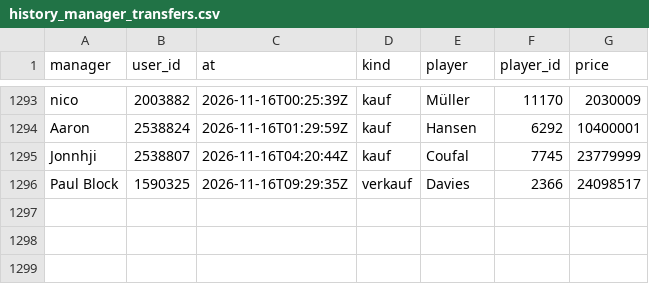
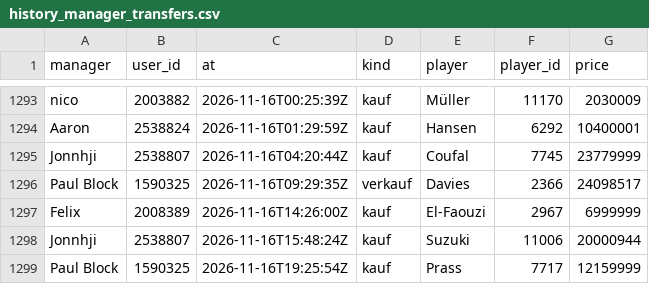
Before and after one commit to Klaudeai/feed-c95b9a6cf8, a CSV file: data/history_manager_transfers.csv, drawn as a sheet; only a part is shown, gaps mark what is left out.

Commit message:
update 2026-11-16T21:52:52.335491+00:00

```diff
--- a/data/history_manager_transfers.csv
+++ b/data/history_manager_transfers.csv
@@ -1296 +1296,4 @@ Jonnhji,2538807,2026-11-16T04:20:44Z,kauf,Coufal,7745,23779999
 Paul Block,1590325,2026-11-16T09:29:35Z,verkauf,Davies,2366,24098517
+Felix,2008389,2026-11-16T14:26:00Z,kauf,El-Faouzi,2967,6999999
+Jonnhji,2538807,2026-11-16T15:48:24Z,kauf,Suzuki,11006,20000944
+Paul Block,1590325,2026-11-16T19:25:54Z,kauf,Prass,7717,12159999
```
